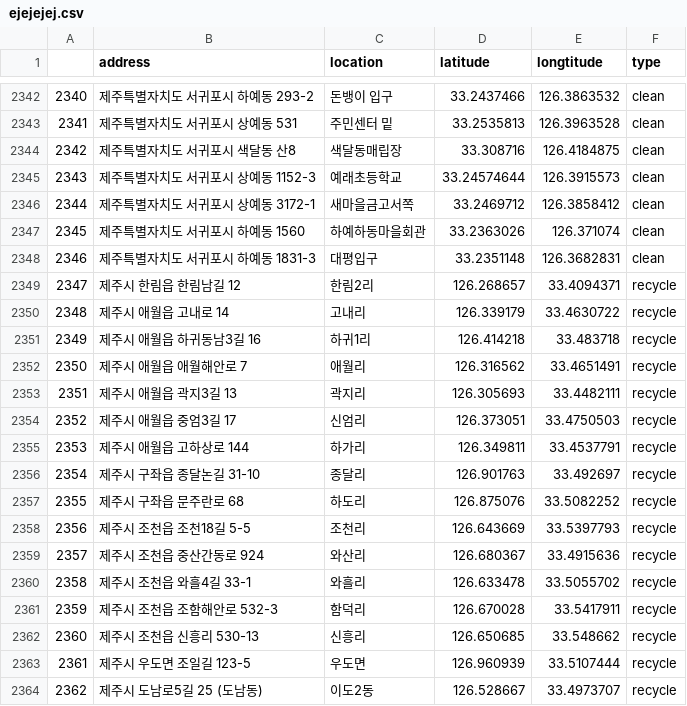
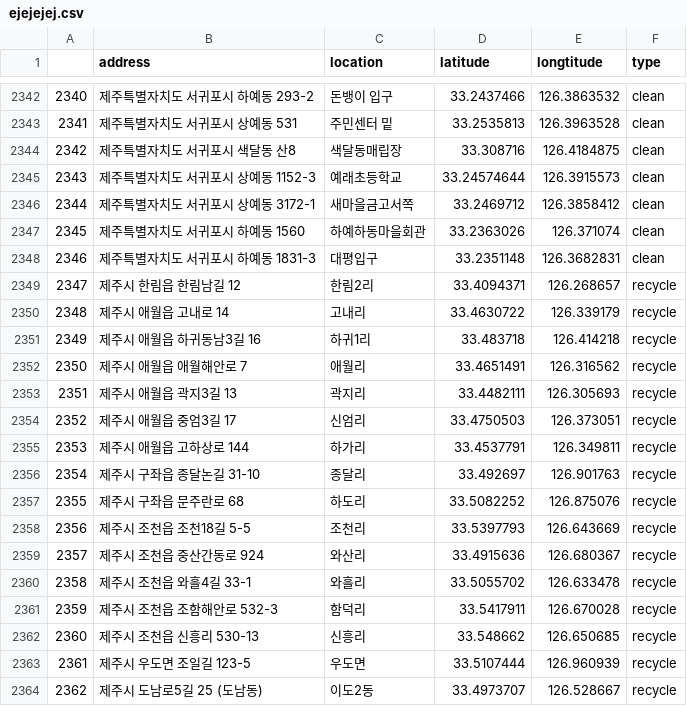
Before and after one commit to Woongstar/data_repo, a CSV file: cleanhouseproject/getcleanhouseData/ejejejej.csv, drawn as a sheet; only a part is shown, gaps mark what is left out; the diff covers the shown part only.

Commit message:
edit data

```diff
--- a/cleanhouseproject/getcleanhouseData/ejejejej.csv
+++ b/cleanhouseproject/getcleanhouseData/ejejejej.csv
@@ -2364,17 +2364,17 @@
 2346,제주특별자치도 서귀포시 하예동 1831-3,대평입구,33.2351148,126.3682831,clean
-2347,제주시 한림읍 한림남길 12,한림2리,126.268657,33.4094371,recycle
-2348,제주시 애월읍 고내로 14,고내리,126.339179,33.4630722,recycle
-2349,제주시 애월읍 하귀동남3길 16,하귀1리,126.414218,33.483718,recycle
-2350,제주시 애월읍 애월해안로 7,애월리,126.316562,33.4651491,recycle
-2351,제주시 애월읍 곽지3길 13,곽지리,126.305693,33.4482111,recycle
-2352,제주시 애월읍 중엄3길 17,신엄리,126.373051,33.4750503,recycle
-2353,제주시 애월읍 고하상로 144,하가리,126.349811,33.4537791,recycle
-2354,제주시 구좌읍 종달논길 31-10,종달리,126.901763,33.492697,recycle
-2355,제주시 구좌읍 문주란로 68,하도리,126.875076,33.5082252,recycle
-2356,제주시 조천읍 조천18길 5-5,조천리,126.643669,33.5397793,recycle
-2357,제주시 조천읍 중산간동로 924,와산리,126.680367,33.4915636,recycle
-2358,제주시 조천읍 와흘4길 33-1,와흘리,126.633478,33.5055702,recycle
-2359,제주시 조천읍 조함해안로 532-3,함덕리,126.670028,33.5417911,recycle
-2360,제주시 조천읍 신흥리 530-13,신흥리,126.650685,33.548662,recycle
-2361,제주시 우도면 조일길 123-5,우도면,126.960939,33.5107444,recycle
-2362,제주시 도남로5길 25 (도남동),이도2동,126.528667,33.4973707,recycle
+2347,제주시 한림읍 한림남길 12,한림2리,33.4094371,126.268657,recycle
+2348,제주시 애월읍 고내로 14,고내리,33.4630722,126.339179,recycle
+2349,제주시 애월읍 하귀동남3길 16,하귀1리,33.483718,126.414218,recycle
+2350,제주시 애월읍 애월해안로 7,애월리,33.4651491,126.316562,recycle
+2351,제주시 애월읍 곽지3길 13,곽지리,33.4482111,126.305693,recycle
+2352,제주시 애월읍 중엄3길 17,신엄리,33.4750503,126.373051,recycle
+2353,제주시 애월읍 고하상로 144,하가리,33.4537791,126.349811,recycle
+2354,제주시 구좌읍 종달논길 31-10,종달리,33.492697,126.901763,recycle
+2355,제주시 구좌읍 문주란로 68,하도리,33.5082252,126.875076,recycle
+2356,제주시 조천읍 조천18길 5-5,조천리,33.5397793,126.643669,recycle
+2357,제주시 조천읍 중산간동로 924,와산리,33.4915636,126.680367,recycle
+2358,제주시 조천읍 와흘4길 33-1,와흘리,33.5055702,126.633478,recycle
+2359,제주시 조천읍 조함해안로 532-3,함덕리,33.5417911,126.670028,recycle
+2360,제주시 조천읍 신흥리 530-13,신흥리,33.548662,126.650685,recycle
+2361,제주시 우도면 조일길 123-5,우도면,33.5107444,126.960939,recycle
+2362,제주시 도남로5길 25 (도남동),이도2동,33.4973707,126.528667,recycle
```
Also changed, not shown: 128 edited cells elsewhere in this file, 4 other files.
